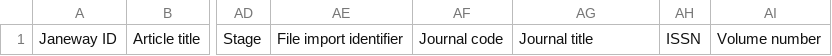
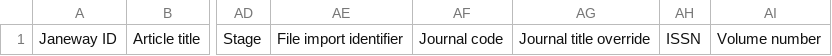
Before and after one commit to openlibhums/imports, a CSV file: docs/source/_static/metadata_template.csv, drawn as a sheet; only a part is shown, gaps mark what is left out; the diff names each change by its address in the sheet, - before the commit and + after, or states it on an @@ line.

Commit message:
#22: Makes Journal title an override field

```diff
--- a/docs/source/_static/metadata_template.csv
+++ b/docs/source/_static/metadata_template.csv
-AG1: Journal title
+AG1: Journal title override
```
Also changed, not shown: docs/source/_static/sample_import.csv, docs/source/_static/sample_update.csv, 4 other files.
